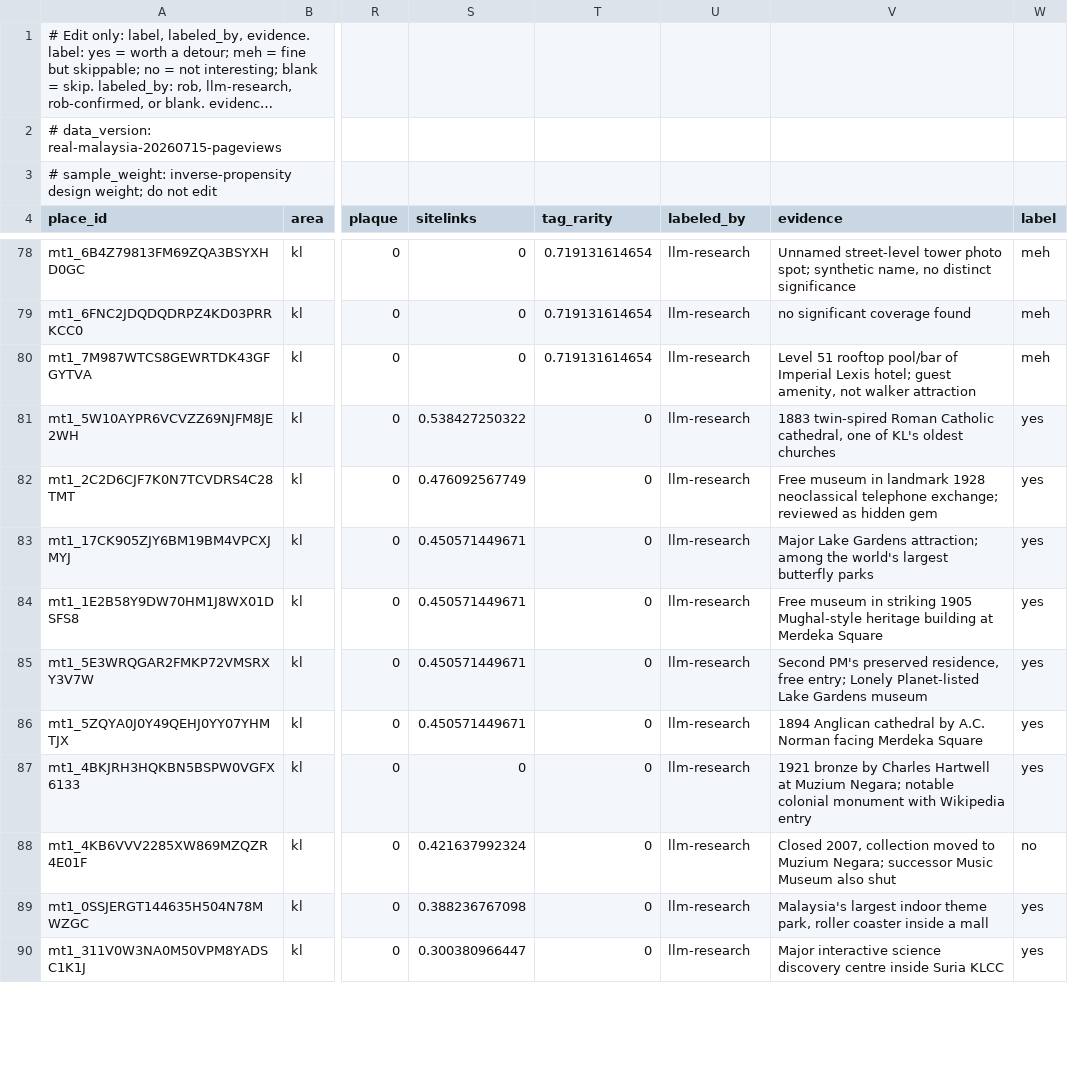
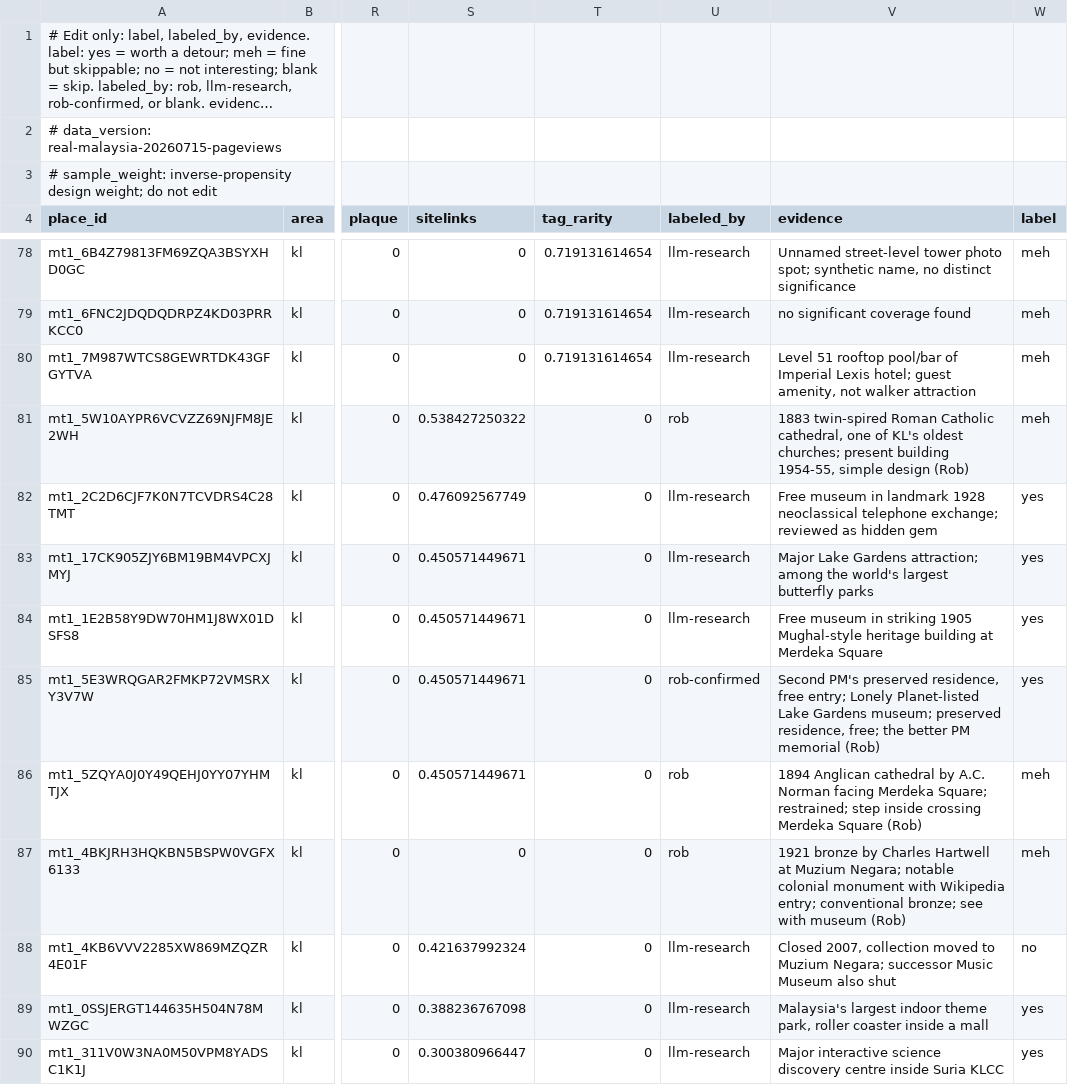
Before and after one commit to mnbf9rca/making-tracks, a TSV file: docs/superpowers/eval/real-malaysia-20260715-pageviews-golden-kl.tsv, drawn as a sheet; only a part is shown, gaps mark what is left out; long unchanged cells end in …; the diff covers the shown part only; the diff names each change by its address in the sheet, - before the commit and + after, or states it on an @@ line.

Commit message:
Rob boundary relabel: 19 changes + 11 confirmations at the yes/meh frontier
Editorial pass by Rob (via chat, gpt5.6-assisted assessment he endorsed):
machine labeler was systematically yes-inflated at the boundary. 84/56/18
-> 69/61/28. Provenance: rob (changed) / rob-confirmed (unchanged).
Addresses the labeler-correlation program risk from #111 s9.

```diff
--- a/docs/superpowers/eval/real-malaysia-20260715-pageviews-golden-kl.tsv
+++ b/docs/superpowers/eval/real-malaysia-20260715-pageviews-golden-kl.tsv
-U81 (labeled_by): llm-research
+U81 (labeled_by): rob
-V81 (evidence): …KL's oldest churches
+V81 (evidence): …KL's oldest churches; present building 1954-55, simple design (Rob)
-W81 (label): yes
+W81 (label): meh
-U85 (labeled_by): llm-research
+U85 (labeled_by): rob-confirmed
-V85 (evidence): …Lake Gardens museum
+V85 (evidence): …Lake Gardens museum; preserved residence, free; the better PM memorial (Rob)
-U86:U87 (labeled_by): llm-research
+U86:U87 (labeled_by): rob
-V86 (evidence): …facing Merdeka Square
+V86 (evidence): …facing Merdeka Square; restrained; step inside crossing Merdeka Square (Rob)
-W86:W87 (label): yes
+W86:W87 (label): meh
-V87 (evidence): …with Wikipedia entry
+V87 (evidence): …with Wikipedia entry; conventional bronze; see with museum (Rob)
```
Also changed, not shown: 68 edited cells elsewhere in this file.
